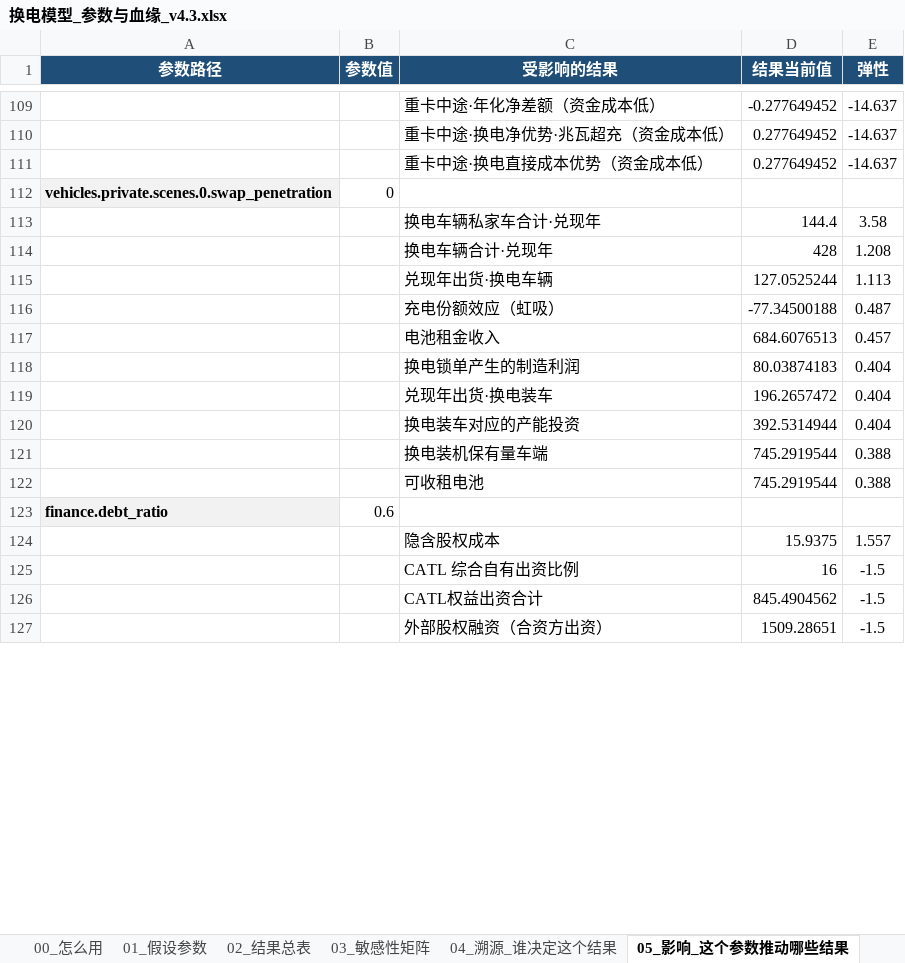
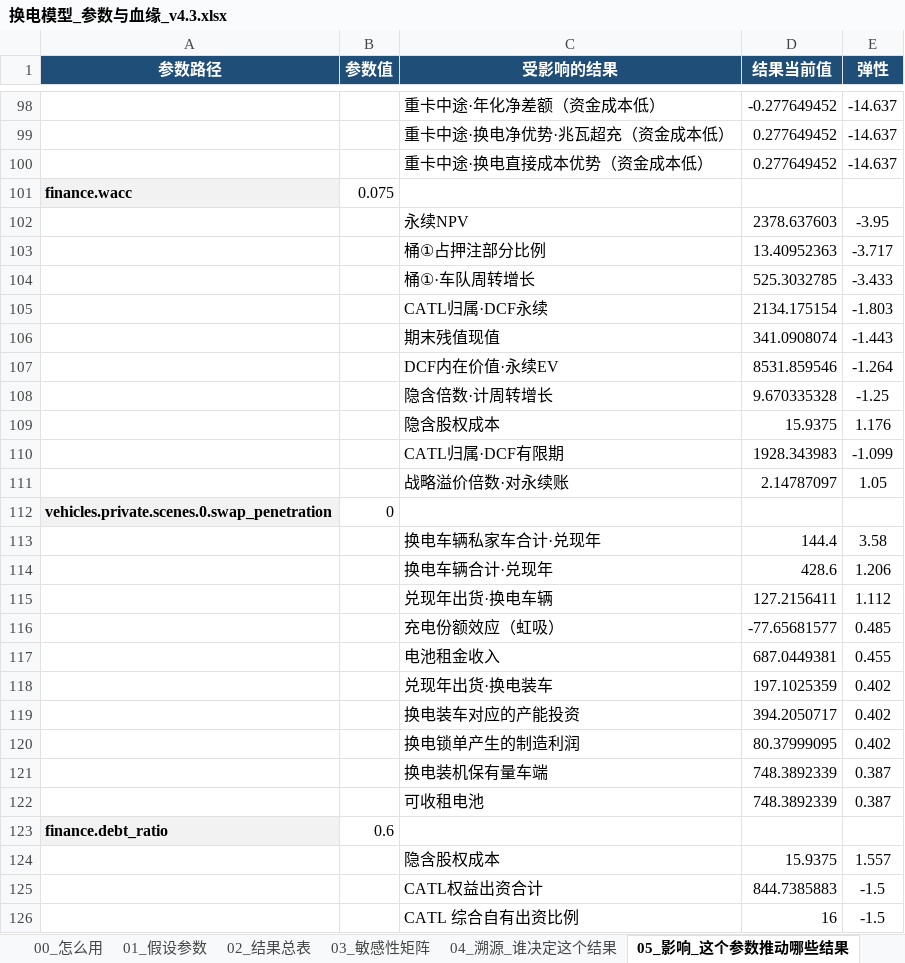
Before and after one commit to kedouzc/energy_ningde, an Excel workbook: 业务/换电/定量计算/换电战略决策模型_v4_3/outputs/换电模型_参数与血缘_v4.3.xlsx, sheet 05_影响_这个参数推动哪些结果, drawn as a sheet; only a part is shown, gaps mark what is left out; values as stored, in another font and other column widths than the file's, no borders; 1 other sheet too large or unreadable and not compared; removed rows and columns are numbered as before the commit, all else as after; the diff covers the shown part only; the diff names each change by its address in the sheet, - before the commit and + after, or states it on an @@ line.

```diff
--- a/业务/换电/定量计算/换电战略决策模型_v4_3/outputs/换电模型_参数与血缘_v4.3.xlsx (sheet 05_影响_这个参数推动哪些结果)
+++ b/业务/换电/定量计算/换电战略决策模型_v4_3/outputs/换电模型_参数与血缘_v4.3.xlsx (sheet 05_影响_这个参数推动哪些结果)
@@ row 68 moved to row 101: finance.wacc @@
+row 102:  |  | 永续NPV | 2378.637603 | -3.95
+row 103:  |  | 桶①占押注部分比例 | 13.40952363 | -3.717
+row 104:  |  | 桶①·车队周转增长 | 525.3032785 | -3.433
+row 105:  |  | CATL归属·DCF永续 | 2134.175154 | -1.803
+row 106:  |  | 期末残值现值 | 341.0908074 | -1.443
+row 107:  |  | DCF内在价值·永续EV | 8531.859546 | -1.264
+row 108:  |  | 隐含倍数·计周转增长 | 9.670335328 | -1.25
+row 109:  |  | 隐含股权成本 | 15.9375 | 1.176
+row 110:  |  | CATL归属·DCF有限期 | 1928.343983 | -1.099
+row 111:  |  | 战略溢价倍数·对永续账 | 2.14787097 | 1.05
-row 114:  |  | 换电车辆合计·兑现年 | 428 | 1.208
-row 115:  |  | 兑现年出货·换电车辆 | 127.0525244 | 1.113
-row 116:  |  | 充电份额效应（虹吸） | -77.34500188 | 0.487
-row 117:  |  | 电池租金收入 | 684.6076513 | 0.457
-row 118:  |  | 换电锁单产生的制造利润 | 80.03874183 | 0.404
-row 119:  |  | 兑现年出货·换电装车 | 196.2657472 | 0.404
-row 120:  |  | 换电装车对应的产能投资 | 392.5314944 | 0.404
-row 121:  |  | 换电装机保有量车端 | 745.2919544 | 0.388
-row 122:  |  | 可收租电池 | 745.2919544 | 0.388
+row 114:  |  | 换电车辆合计·兑现年 | 428.6 | 1.206
+row 115:  |  | 兑现年出货·换电车辆 | 127.2156411 | 1.112
+row 116:  |  | 充电份额效应（虹吸） | -77.65681577 | 0.485
+row 117:  |  | 电池租金收入 | 687.0449381 | 0.455
+row 118:  |  | 兑现年出货·换电装车 | 197.1025359 | 0.402
+row 119:  |  | 换电装车对应的产能投资 | 394.2050717 | 0.402
+row 120:  |  | 换电锁单产生的制造利润 | 80.37999095 | 0.402
+row 121:  |  | 换电装机保有量车端 | 748.3892339 | 0.387
+row 122:  |  | 可收租电池 | 748.3892339 | 0.387
+row 125:  |  | CATL权益出资合计 | 844.7385883 | -1.5
-row 126:  |  | CATL权益出资合计 | 845.4904562 | -1.5
-row 127:  |  | 外部股权融资（合资方出资） | 1509.28651 | -1.5
```
Also changed, not shown: 187 added rows, 196 removed rows, 19 moved rows and 81 edited cells elsewhere in this sheet, sheet 04_溯源_谁决定这个结果, sheet 02_结果总表, sheet 01_假设参数, sheet 06_算法演示_弹性怎么算出来的, 业务/换电/定量计算/换电战略决策模型_v4_3/outputs/换电决策树_v4.3.xlsx, 40 other files.
